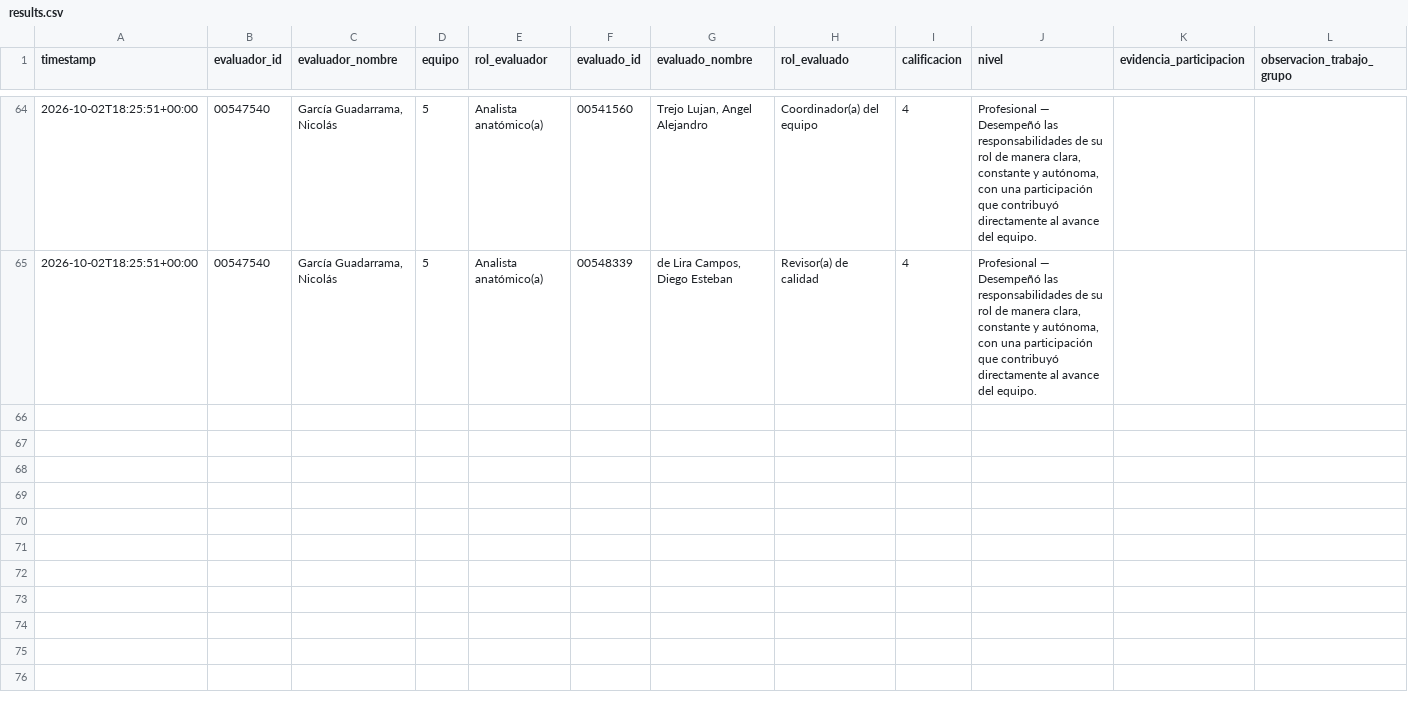
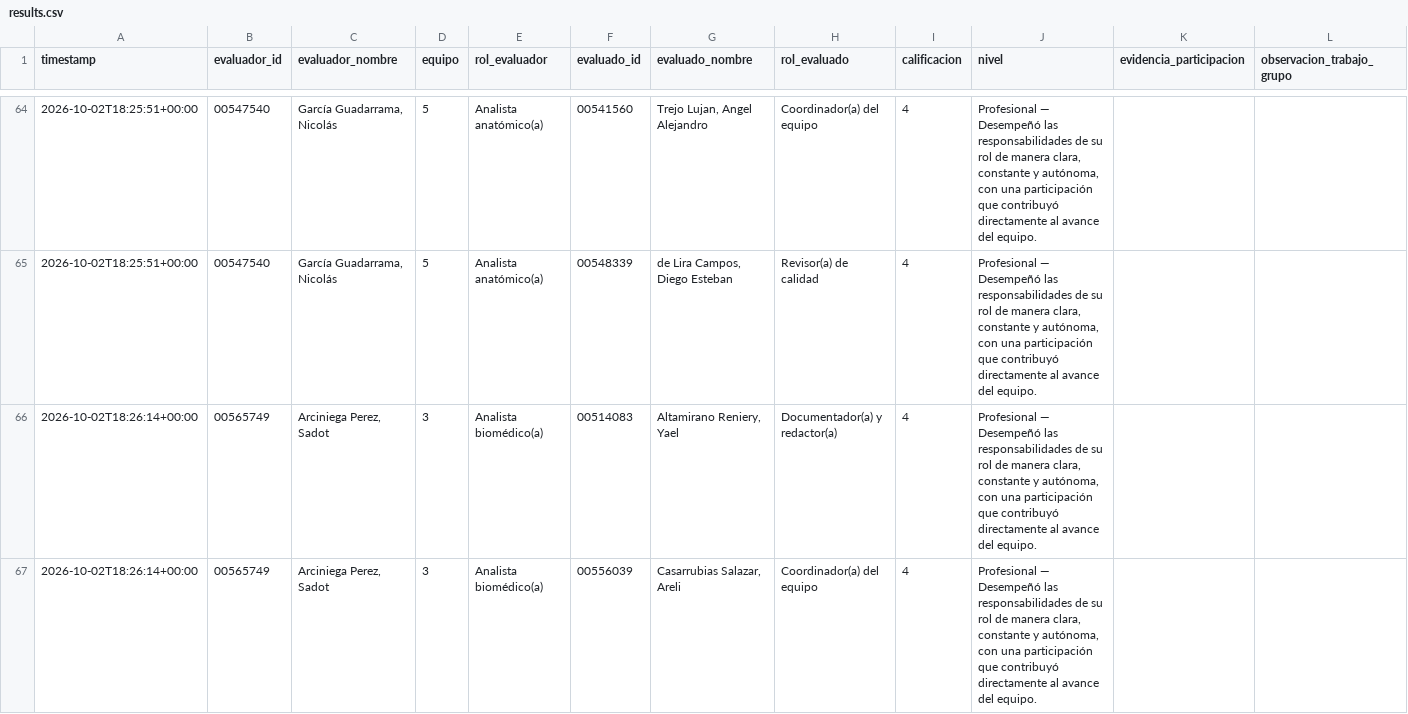
Before and after one commit to Alejandra-LozC/mision04, a CSV file: results.csv, drawn as a sheet; only a part is shown, gaps mark what is left out; the diff covers the shown part only; the diff names each change by its address in the sheet, - before the commit and + after, or states it on an @@ line.

Commit message:
Misión 04: actualizar results.csv

```diff
--- a/results.csv
+++ b/results.csv
+row 66: 2026-10-02T18:26:14+00:00 | 00565749 | Arciniega Perez, Sadot | 3 | Analista biomédico(a) | 00514083 | Altamirano Reniery, Yael | Documentador(a) y redactor(a) | 4 | Profesional — Desempeñó las responsabilidades de su rol de manera clara, constante y autónoma, con una participación que contribuyó directamente al avance del equipo.
+row 67: 2026-10-02T18:26:14+00:00 | 00565749 | Arciniega Perez, Sadot | 3 | Analista biomédico(a) | 00556039 | Casarrubias Salazar, Areli | Coordinador(a) del equipo | 4 | Profesional — Desempeñó las responsabilidades de su rol de manera clara, constante y autónoma, con una participación que contribuyó directamente al avance del equipo.
```
Also changed, not shown: 2 added rows elsewhere in this file.
